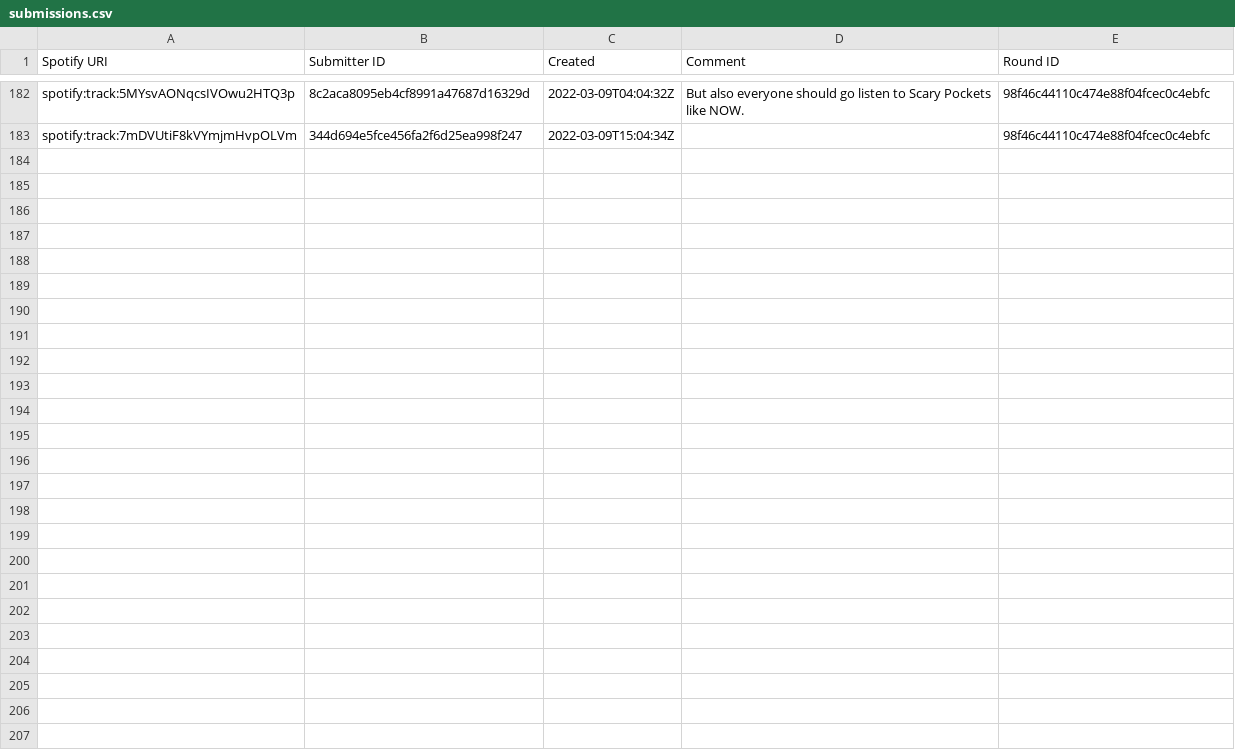
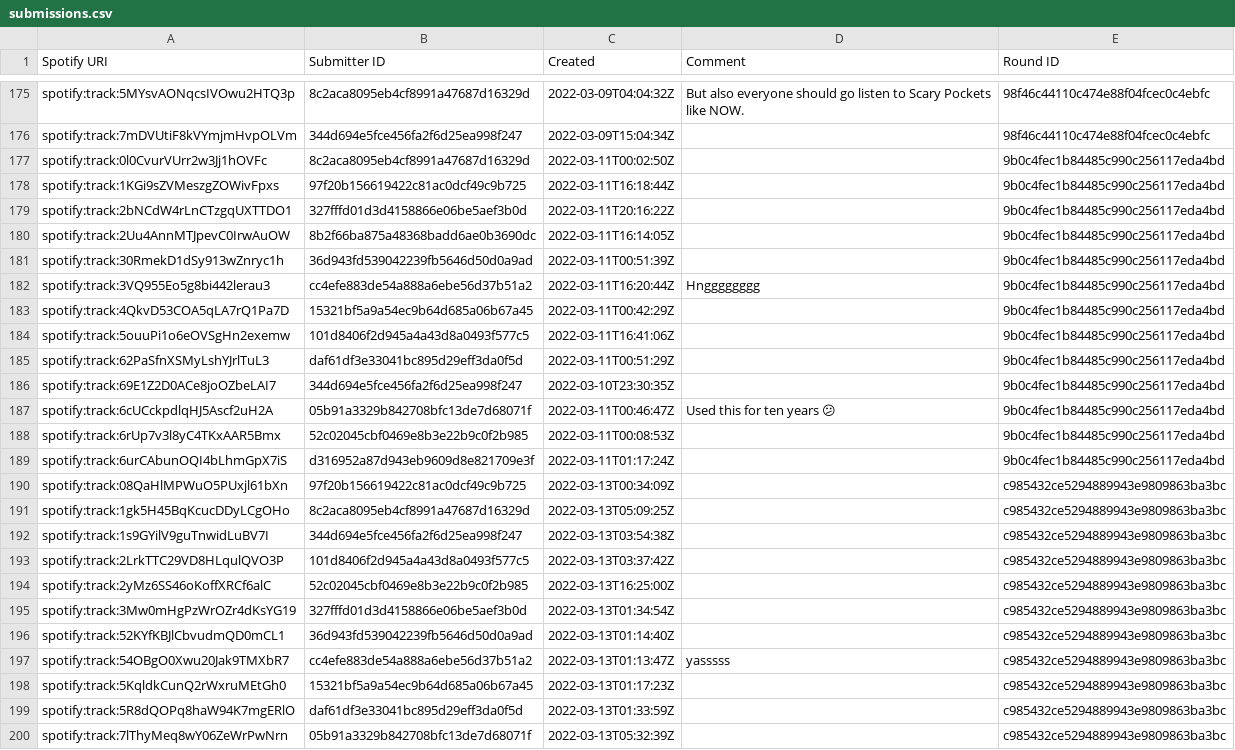
Before and after one commit to clydeiii/musicleague, a CSV file: data/american-soldier/submissions.csv, drawn as a sheet; only a part is shown, gaps mark what is left out; the diff covers the shown part only; the diff names each change by its address in the sheet, - before the commit and + after, or states it on an @@ line.

Commit message:
cleaned up american solider data, changed sheep score

```diff
--- a/data/american-soldier/submissions.csv
+++ b/data/american-soldier/submissions.csv
+row 177: spotify:track:0l0CvurVUrr2w3Jj1hOVFc | 8c2aca8095eb4cf8991a47687d16329d | 2022-03-11T00:02:50Z |  | 9b0c4fec1b84485c990c256117eda4bd
+row 178: spotify:track:1KGi9sZVMeszgZOWivFpxs | 97f20b156619422c81ac0dcf49c9b725 | 2022-03-11T16:18:44Z |  | 9b0c4fec1b84485c990c256117eda4bd
+row 179: spotify:track:2bNCdW4rLnCTzgqUXTTDO1 | 327fffd01d3d4158866e06be5aef3b0d | 2022-03-11T20:16:22Z |  | 9b0c4fec1b84485c990c256117eda4bd
+row 180: spotify:track:2Uu4AnnMTJpevC0IrwAuOW | 8b2f66ba875a48368badd6ae0b3690dc | 2022-03-11T16:14:05Z |  | 9b0c4fec1b84485c990c256117eda4bd
+row 181: spotify:track:30RmekD1dSy913wZnryc1h | 36d943fd539042239fb5646d50d0a9ad | 2022-03-11T00:51:39Z |  | 9b0c4fec1b84485c990c256117eda4bd
+row 182: spotify:track:3VQ955Eo5g8bi442lerau3 | cc4efe883de54a888a6ebe56d37b51a2 | 2022-03-11T16:20:44Z | Hngggggggg | 9b0c4fec1b84485c990c256117eda4bd
+row 183: spotify:track:4QkvD53COA5qLA7rQ1Pa7D | 15321bf5a9a54ec9b64d685a06b67a45 | 2022-03-11T00:42:29Z |  | 9b0c4fec1b84485c990c256117eda4bd
+row 184: spotify:track:5ouuPi1o6eOVSgHn2exemw | 101d8406f2d945a4a43d8a0493f577c5 | 2022-03-11T16:41:06Z |  | 9b0c4fec1b84485c990c256117eda4bd
+row 185: spotify:track:62PaSfnXSMyLshYJrlTuL3 | daf61df3e33041bc895d29eff3da0f5d | 2022-03-11T00:51:29Z |  | 9b0c4fec1b84485c990c256117eda4bd
+row 186: spotify:track:69E1Z2D0ACe8joOZbeLAI7 | 344d694e5fce456fa2f6d25ea998f247 | 2022-03-10T23:30:35Z |  | 9b0c4fec1b84485c990c256117eda4bd
+row 187: spotify:track:6cUCckpdlqHJ5Ascf2uH2A | 05b91a3329b842708bfc13de7d68071f | 2022-03-11T00:46:47Z | Used this for ten years 😕 | 9b0c4fec1b84485c990c256117eda4bd
+row 188: spotify:track:6rUp7v3l8yC4TKxAAR5Bmx | 52c02045cbf0469e8b3e22b9c0f2b985 | 2022-03-11T00:08:53Z |  | 9b0c4fec1b84485c990c256117eda4bd
+row 189: spotify:track:6urCAbunOQI4bLhmGpX7iS | d316952a87d943eb9609d8e821709e3f | 2022-03-11T01:17:24Z |  | 9b0c4fec1b84485c990c256117eda4bd
+row 190: spotify:track:08QaHlMPWuO5PUxjl61bXn | 97f20b156619422c81ac0dcf49c9b725 | 2022-03-13T00:34:09Z |  | c985432ce5294889943e9809863ba3bc
+row 191: spotify:track:1gk5H45BqKcucDDyLCgOHo | 8c2aca8095eb4cf8991a47687d16329d | 2022-03-13T05:09:25Z |  | c985432ce5294889943e9809863ba3bc
+row 192: spotify:track:1s9GYilV9guTnwidLuBV7I | 344d694e5fce456fa2f6d25ea998f247 | 2022-03-13T03:54:38Z |  | c985432ce5294889943e9809863ba3bc
+row 193: spotify:track:2LrkTTC29VD8HLqulQVO3P | 101d8406f2d945a4a43d8a0493f577c5 | 2022-03-13T03:37:42Z |  | c985432ce5294889943e9809863ba3bc
+row 194: spotify:track:2yMz6SS46oKoffXRCf6alC | 52c02045cbf0469e8b3e22b9c0f2b985 | 2022-03-13T16:25:00Z |  | c985432ce5294889943e9809863ba3bc
+row 195: spotify:track:3Mw0mHgPzWrOZr4dKsYG19 | 327fffd01d3d4158866e06be5aef3b0d | 2022-03-13T01:34:54Z |  | c985432ce5294889943e9809863ba3bc
+row 196: spotify:track:52KYfKBJlCbvudmQD0mCL1 | 36d943fd539042239fb5646d50d0a9ad | 2022-03-13T01:14:40Z |  | c985432ce5294889943e9809863ba3bc
+row 197: spotify:track:54OBgO0Xwu20Jak9TMXbR7 | cc4efe883de54a888a6ebe56d37b51a2 | 2022-03-13T01:13:47Z | yasssss | c985432ce5294889943e9809863ba3bc
+row 198: spotify:track:5KqldkCunQ2rWxruMEtGh0 | 15321bf5a9a54ec9b64d685a06b67a45 | 2022-03-13T01:17:23Z |  | c985432ce5294889943e9809863ba3bc
+row 199: spotify:track:5R8dQOPq8haW94K7mgERlO | daf61df3e33041bc895d29eff3da0f5d | 2022-03-13T01:33:59Z |  | c985432ce5294889943e9809863ba3bc
+row 200: spotify:track:7lThyMeq8wY06ZeWrPwNrn | 05b91a3329b842708bfc13de7d68071f | 2022-03-13T05:32:39Z |  | c985432ce5294889943e9809863ba3bc
```
Also changed, not shown: 7 removed rows elsewhere in this file, data/american-soldier/competitors.csv, data/american-soldier/rounds.csv, 8 other files.
